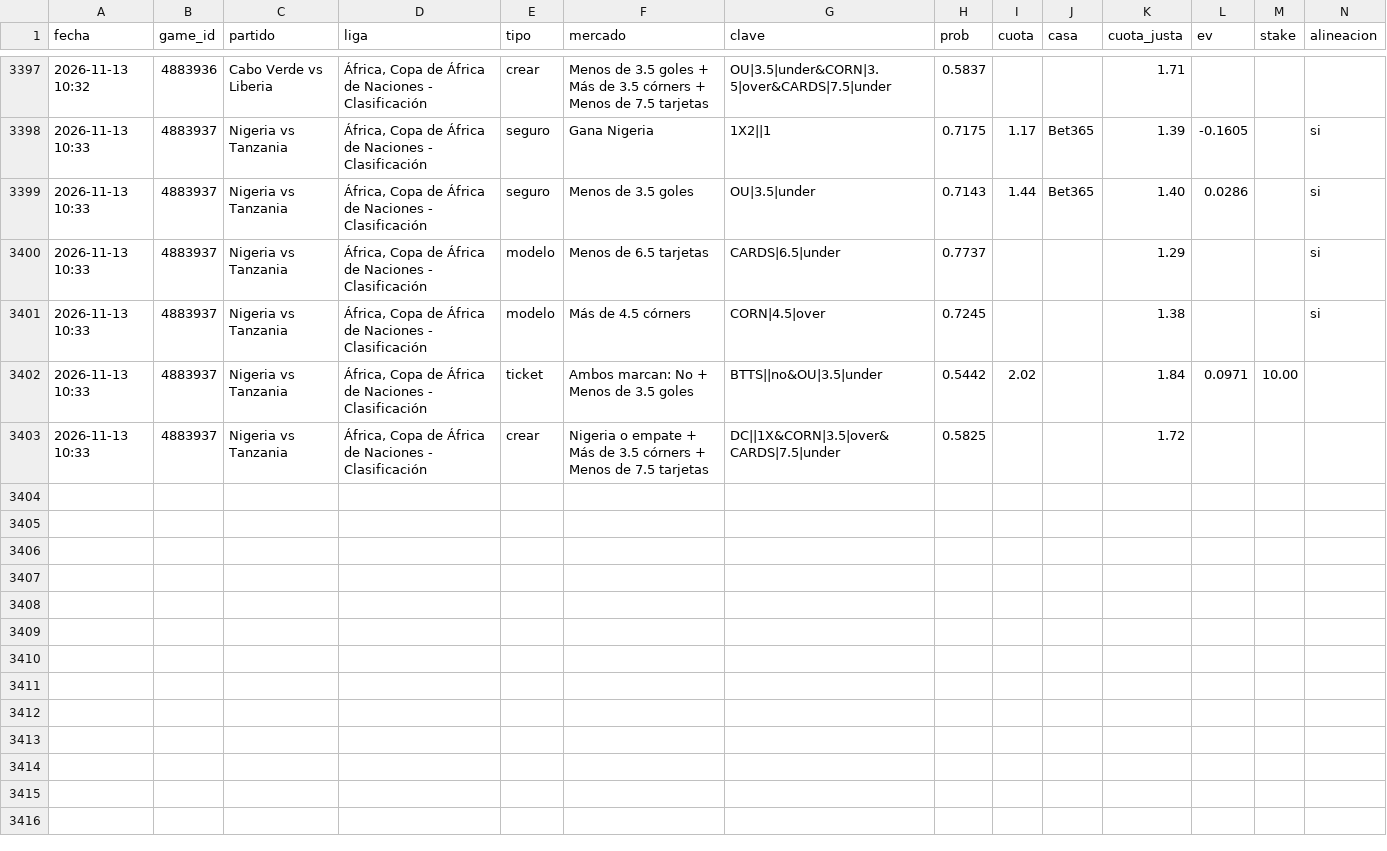
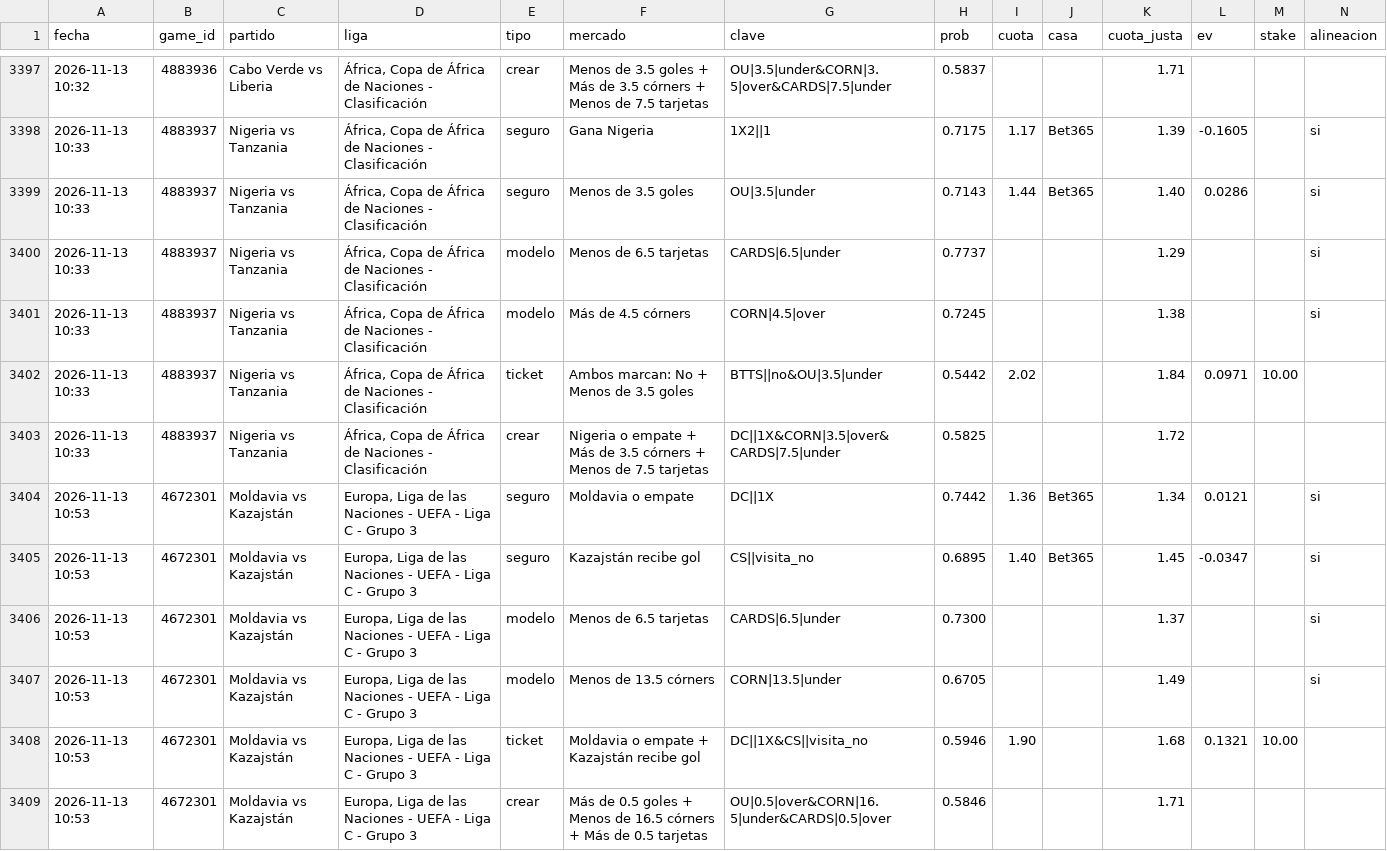
Before and after one commit to JoseVilcatoma/picks-bot, a CSV file: data/picks.csv, drawn as a sheet; only a part is shown, gaps mark what is left out; rows hold the shown columns only; the diff names each change by its address in the sheet, - before the commit and + after, or states it on an @@ line.

```diff
--- a/data/picks.csv
+++ b/data/picks.csv
+row 3404: 2026-11-13 10:53 | 4672301 | Moldavia vs Kazajstán | Europa, Liga de las Naciones - UEFA - Liga C - Grupo 3 | seguro | Moldavia o empate | DC||1X | 0.7442 | 1.36 | Bet365 | 1.34 | 0.0121 |  | si
+row 3405: 2026-11-13 10:53 | 4672301 | Moldavia vs Kazajstán | Europa, Liga de las Naciones - UEFA - Liga C - Grupo 3 | seguro | Kazajstán recibe gol | CS||visita_no | 0.6895 | 1.40 | Bet365 | 1.45 | -0.0347 |  | si
+row 3406: 2026-11-13 10:53 | 4672301 | Moldavia vs Kazajstán | Europa, Liga de las Naciones - UEFA - Liga C - Grupo 3 | modelo | Menos de 6.5 tarjetas | CARDS|6.5|under | 0.7300 |  |  | 1.37 |  |  | si
+row 3407: 2026-11-13 10:53 | 4672301 | Moldavia vs Kazajstán | Europa, Liga de las Naciones - UEFA - Liga C - Grupo 3 | modelo | Menos de 13.5 córners | CORN|13.5|under | 0.6705 |  |  | 1.49 |  |  | si
+row 3408: 2026-11-13 10:53 | 4672301 | Moldavia vs Kazajstán | Europa, Liga de las Naciones - UEFA - Liga C - Grupo 3 | ticket | Moldavia o empate + Kazajstán recibe gol | DC||1X&CS||visita_no | 0.5946 | 1.90 |  | 1.68 | 0.1321 | 10.00
+row 3409: 2026-11-13 10:53 | 4672301 | Moldavia vs Kazajstán | Europa, Liga de las Naciones - UEFA - Liga C - Grupo 3 | crear | Más de 0.5 goles + Menos de 16.5 córners + Más de 0.5 tarjetas | OU|0.5|over&CORN|16.5|under&CARDS|0.5|over | 0.5846 |  |  | 1.71
```
Also changed, not shown: 4 other files.
